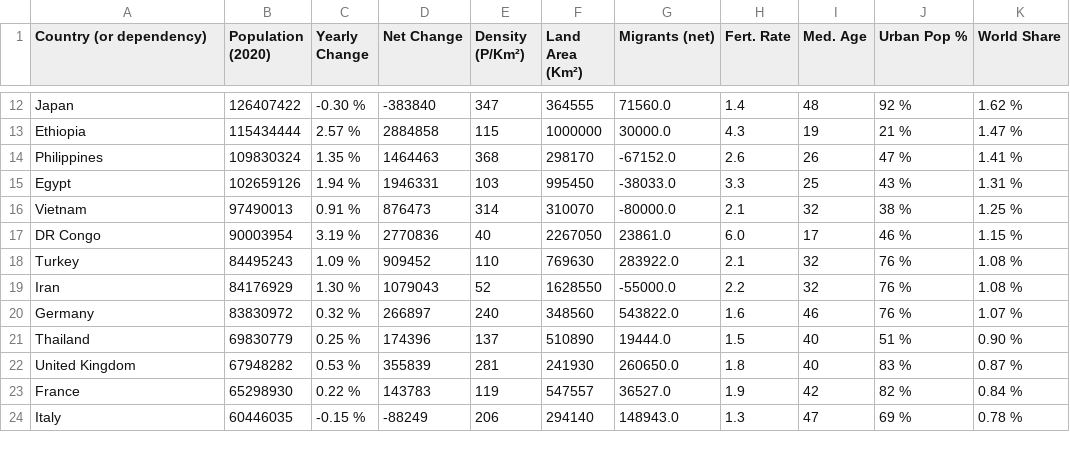
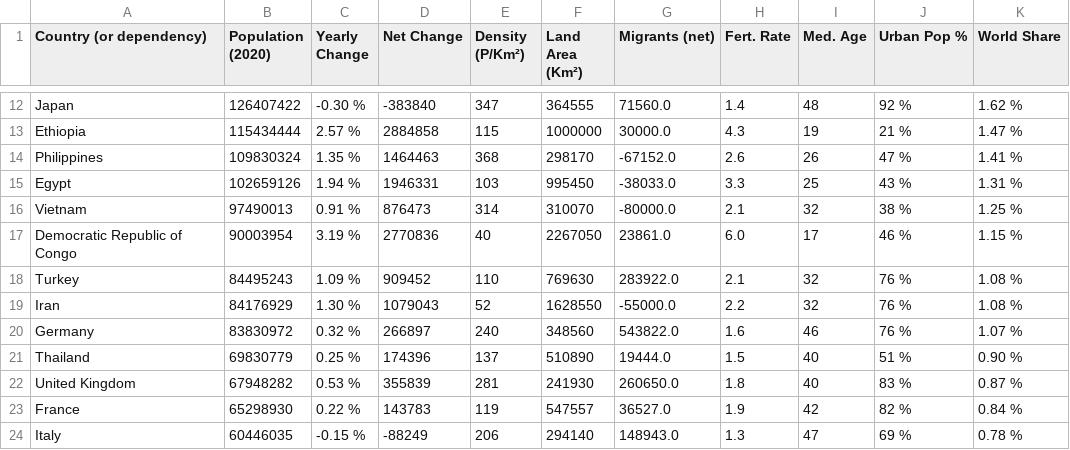
Before and after one commit to ganeshasapu/VaxOptima, a CSV file: datasets/population_by_country_2020.csv, drawn as a sheet; only a part is shown, gaps mark what is left out.

Commit message:
debug

```diff
--- a/datasets/population_by_country_2020.csv
+++ b/datasets/population_by_country_2020.csv
@@ -16,3 +16,3 @@ Egypt,102659126,1.94 %,1946331,103,995450,-38033.0,3.3,25,43 %,1.31 %
 Vietnam,97490013,0.91 %,876473,314,310070,-80000.0,2.1,32,38 %,1.25 %
-DR Congo,90003954,3.19 %,2770836,40,2267050,23861.0,6.0,17,46 %,1.15 %
+Democratic Republic of Congo,90003954,3.19 %,2770836,40,2267050,23861.0,6.0,17,46 %,1.15 %
 Turkey,84495243,1.09 %,909452,110,769630,283922.0,2.1,32,76 %,1.08 %
```
